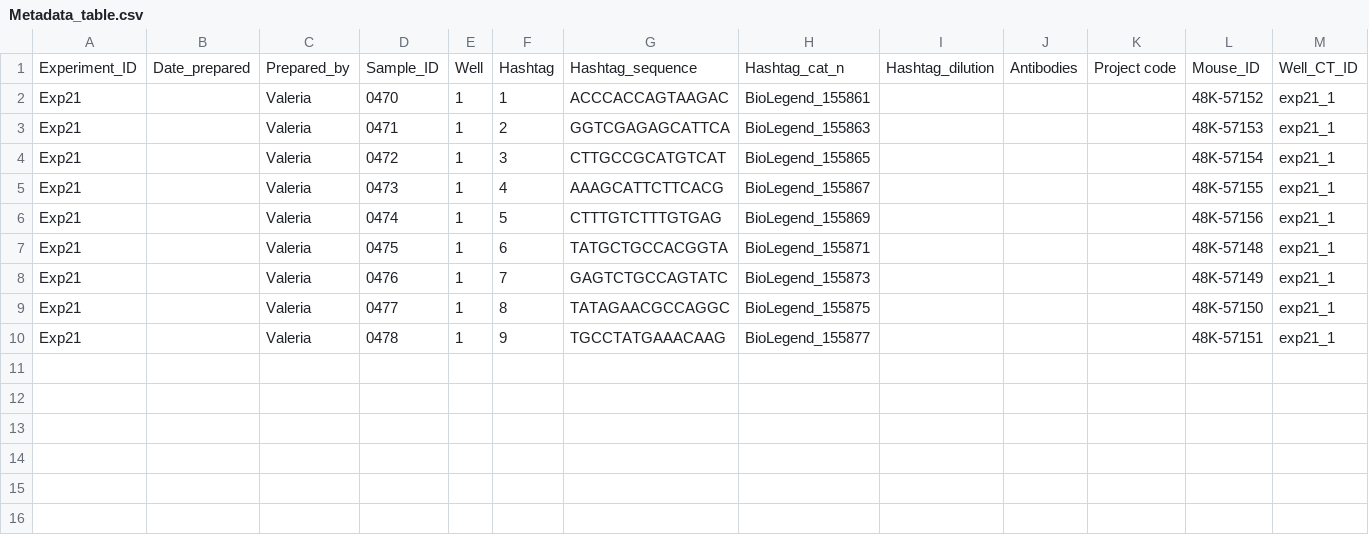
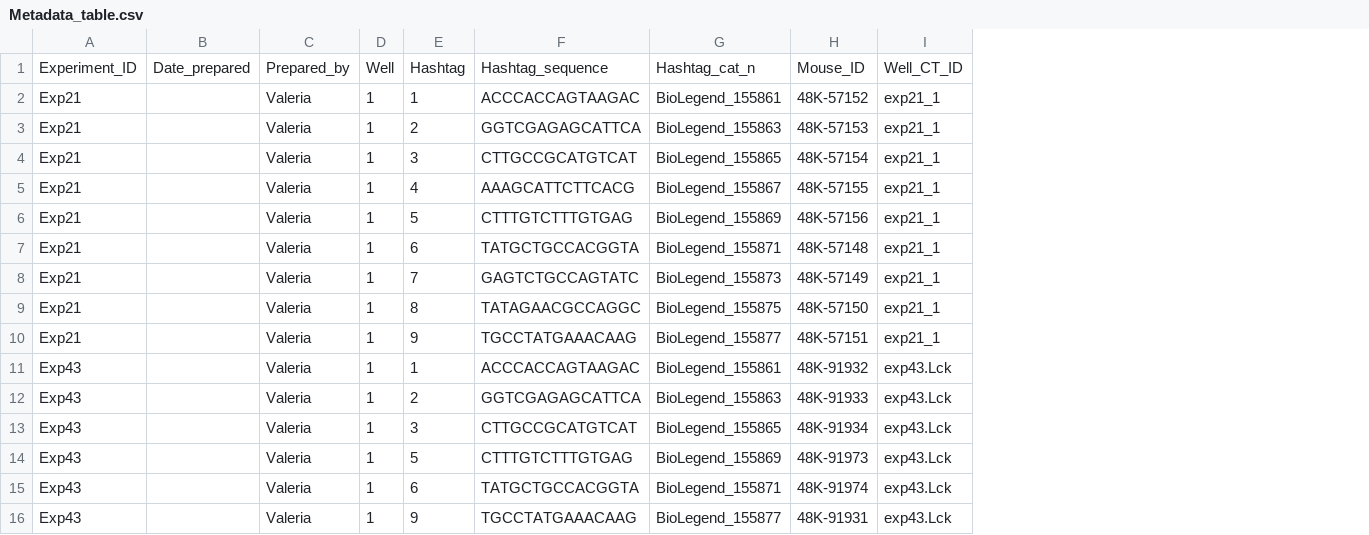
Before and after one commit to Lab-of-Adaptive-Immunity/LCK_Project, a CSV file: Metadata_table.csv, drawn as a sheet; only a part is shown; removed rows and columns are numbered as before the commit, all else as after; rows hold the shown columns only; the diff names each change by its address in the sheet, - before the commit and + after, or states it on an @@ line.

```diff
--- a/Metadata_table.csv
+++ b/Metadata_table.csv
-column D, rows 1-10: Sample_ID | 0470 | 0471 | 0472 | 0473 | 0474 | 0475 | 0476 | 0477 | 0478
-column I, row 1: Hashtag_dilution
-column J, row 1: Antibodies
-column K, row 1: Project code
+row 11: Exp43 |  | Valeria | 1 | 1 | ACCCACCAGTAAGAC | BioLegend_155861 | 48K-91932 | exp43.Lck
+row 12: Exp43 |  | Valeria | 1 | 2 | GGTCGAGAGCATTCA | BioLegend_155863 | 48K-91933 | exp43.Lck
+row 13: Exp43 |  | Valeria | 1 | 3 | CTTGCCGCATGTCAT | BioLegend_155865 | 48K-91934 | exp43.Lck
+row 14: Exp43 |  | Valeria | 1 | 5 | CTTTGTCTTTGTGAG | BioLegend_155869 | 48K-91973 | exp43.Lck
+row 15: Exp43 |  | Valeria | 1 | 6 | TATGCTGCCACGGTA | BioLegend_155871 | 48K-91974 | exp43.Lck
+row 16: Exp43 |  | Valeria | 1 | 9 | TGCCTATGAAACAAG | BioLegend_155877 | 48K-91931 | exp43.Lck
```
Also changed, not shown: 23 other files.
